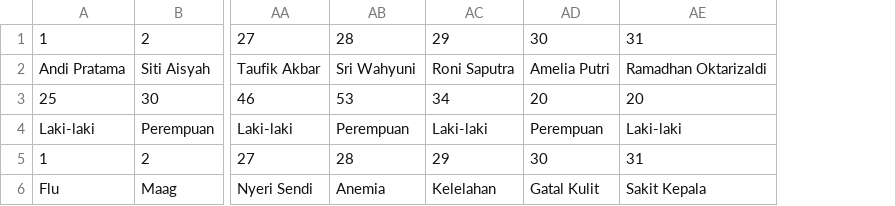
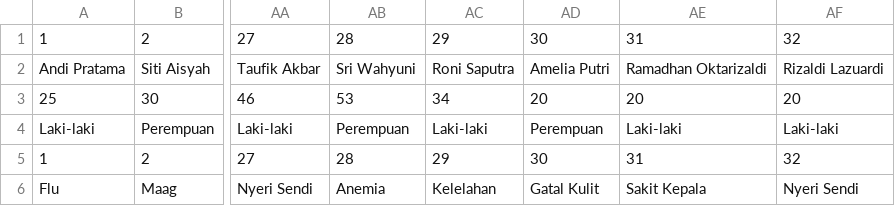
Before and after one commit to IGOR100125/Diagnosis-Penyakit, a CSV file: data_pasien.csv, drawn as a sheet; only a part is shown, gaps mark what is left out; the diff names each change by its address in the sheet, - before the commit and + after, or states it on an @@ line.

```diff
--- a/data_pasien.csv
+++ b/data_pasien.csv
+column AF, rows 1-6: 32 | Rizaldi Lazuardi | 20 | Laki-laki | 32 | Nyeri Sendi
```
Also changed, not shown: 5 other files.
